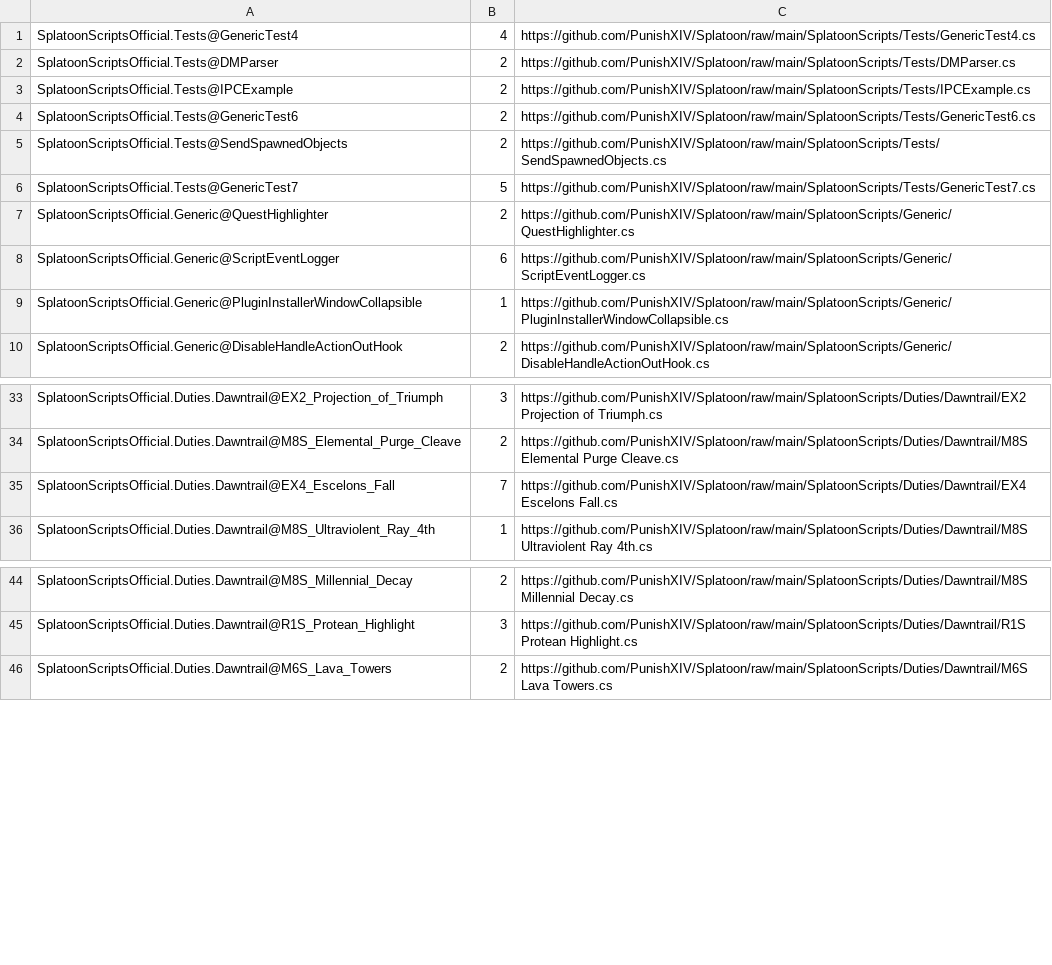
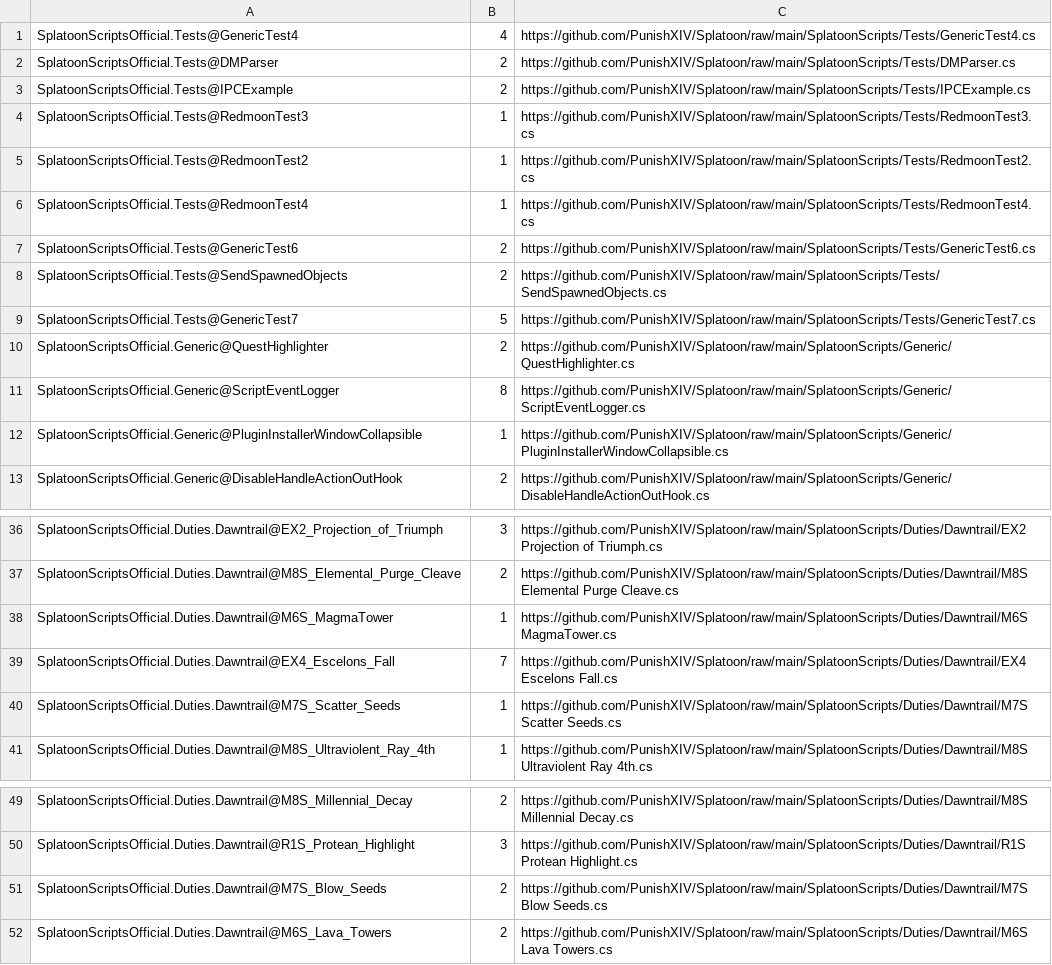
Before and after one commit to PunishXIV/Splatoon, a CSV file: SplatoonScripts/update.csv, drawn as a sheet; only a part is shown, gaps mark what is left out.

```diff
--- a/SplatoonScripts/update.csv
+++ b/SplatoonScripts/update.csv
@@ -3,2 +3,5 @@ SplatoonScriptsOfficial.Tests@DMParser,2,https://github.com/PunishXIV/Splatoon/r
 SplatoonScriptsOfficial.Tests@IPCExample,2,https://github.com/PunishXIV/Splatoon/raw/main/SplatoonScripts/Tests/IPCExample.cs
+SplatoonScriptsOfficial.Tests@RedmoonTest3,1,https://github.com/PunishXIV/Splatoon/raw/main/SplatoonScripts/Tests/RedmoonTest3.cs
+SplatoonScriptsOfficial.Tests@RedmoonTest2,1,https://github.com/PunishXIV/Splatoon/raw/main/SplatoonScripts/Tests/RedmoonTest2.cs
+SplatoonScriptsOfficial.Tests@RedmoonTest4,1,https://github.com/PunishXIV/Splatoon/raw/main/SplatoonScripts/Tests/RedmoonTest4.cs
 SplatoonScriptsOfficial.Tests@GenericTest6,2,https://github.com/PunishXIV/Splatoon/raw/main/SplatoonScripts/Tests/GenericTest6.cs
@@ -7,3 +10,3 @@ SplatoonScriptsOfficial.Tests@GenericTest7,5,https://github.com/PunishXIV/Splato
 SplatoonScriptsOfficial.Generic@QuestHighlighter,2,https://github.com/PunishXIV/Splatoon/raw/main/SplatoonScripts/Generic/QuestHighlighter.cs
-SplatoonScriptsOfficial.Generic@ScriptEventLogger,6,https://github.com/PunishXIV/Splatoon/raw/main/SplatoonScripts/Generic/ScriptEventLogger.cs
+SplatoonScriptsOfficial.Generic@ScriptEventLogger,8,https://github.com/PunishXIV/Splatoon/raw/main/SplatoonScripts/Generic/ScriptEventLogger.cs
 SplatoonScriptsOfficial.Generic@PluginInstallerWindowCollapsible,1,https://github.com/PunishXIV/Splatoon/raw/main/SplatoonScripts/Generic/PluginInstallerWindowCollapsible.cs
@@ -34,3 +37,5 @@ SplatoonScriptsOfficial.Duties.Dawntrail@EX2_Projection_of_Triumph,3,https://git
 SplatoonScriptsOfficial.Duties.Dawntrail@M8S_Elemental_Purge_Cleave,2,https://github.com/PunishXIV/Splatoon/raw/main/SplatoonScripts/Duties/Dawntrail/M8S Elemental Purge Cleave.cs
+SplatoonScriptsOfficial.Duties.Dawntrail@M6S_MagmaTower,1,https://github.com/PunishXIV/Splatoon/raw/main/SplatoonScripts/Duties/Dawntrail/M6S MagmaTower.cs
 SplatoonScriptsOfficial.Duties.Dawntrail@EX4_Escelons_Fall,7,https://github.com/PunishXIV/Splatoon/raw/main/SplatoonScripts/Duties/Dawntrail/EX4 Escelons Fall.cs
+SplatoonScriptsOfficial.Duties.Dawntrail@M7S_Scatter_Seeds,1,https://github.com/PunishXIV/Splatoon/raw/main/SplatoonScripts/Duties/Dawntrail/M7S Scatter Seeds.cs
 SplatoonScriptsOfficial.Duties.Dawntrail@M8S_Ultraviolent_Ray_4th,1,https://github.com/PunishXIV/Splatoon/raw/main/SplatoonScripts/Duties/Dawntrail/M8S Ultraviolent Ray 4th.cs
@@ -45,2 +50,3 @@ SplatoonScriptsOfficial.Duties.Dawntrail@M8S_Millennial_Decay,2,https://github.c
 SplatoonScriptsOfficial.Duties.Dawntrail@R1S_Protean_Highlight,3,https://github.com/PunishXIV/Splatoon/raw/main/SplatoonScripts/Duties/Dawntrail/R1S Protean Highlight.cs
+SplatoonScriptsOfficial.Duties.Dawntrail@M7S_Blow_Seeds,2,https://github.com/PunishXIV/Splatoon/raw/main/SplatoonScripts/Duties/Dawntrail/M7S Blow Seeds.cs
 SplatoonScriptsOfficial.Duties.Dawntrail@M6S_Lava_Towers,2,https://github.com/PunishXIV/Splatoon/raw/main/SplatoonScripts/Duties/Dawntrail/M6S Lava Towers.cs
```
